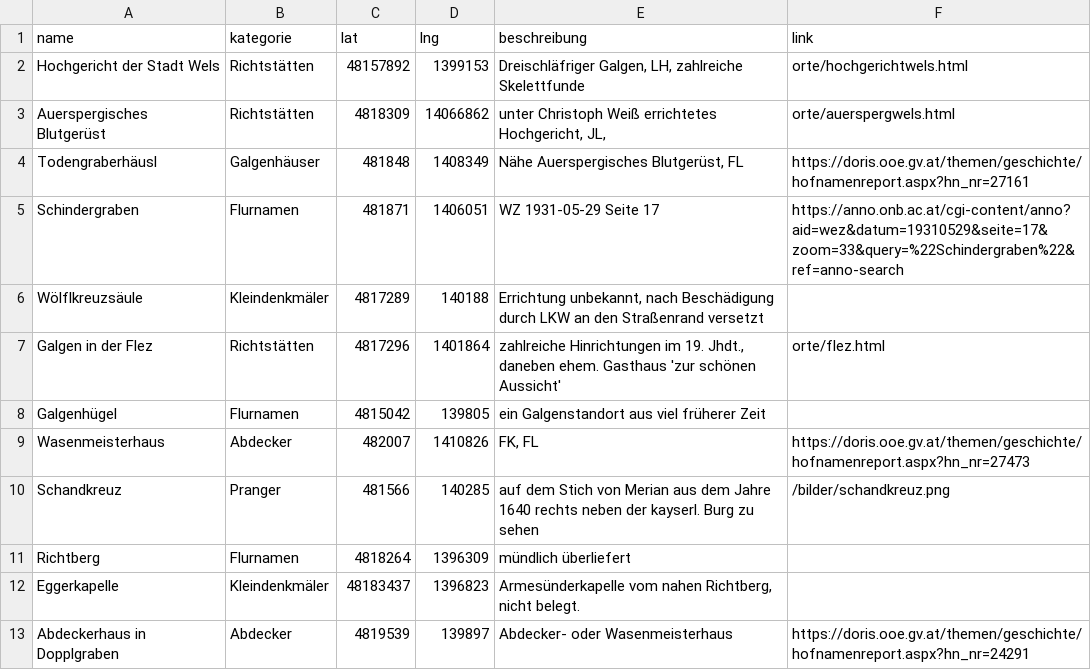
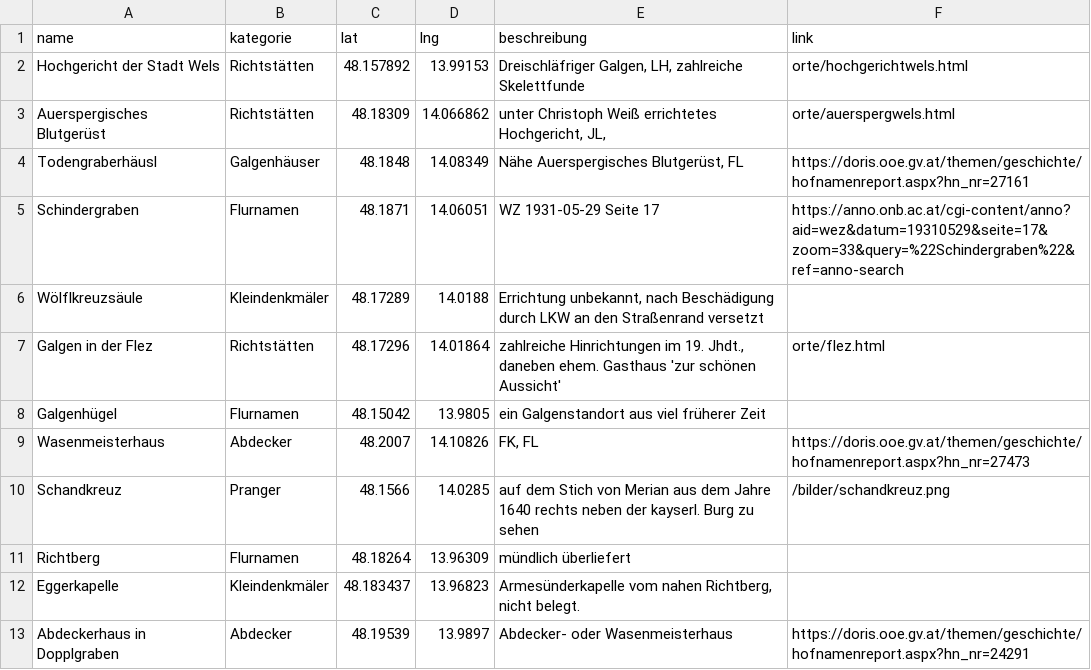
Before and after one commit to wolfundrabe/richtstaetten-ooe, a CSV file: daten/richtstaetten.csv, drawn as a sheet.

Commit message:
Update richtstaetten.csv

```diff
--- a/daten/richtstaetten.csv
+++ b/daten/richtstaetten.csv
@@ -1,13 +1,13 @@
 name,kategorie,lat,lng,beschreibung,link
-Hochgericht der Stadt Wels,Richtstätten,48157892,1399153,"Dreischläfriger Galgen, LH, zahlreiche Skelettfunde",orte/hochgerichtwels.html
-Auerspergisches Blutgerüst,Richtstätten,4818309,14066862,"unter Christoph Weiß errichtetes Hochgericht, JL,",orte/auerspergwels.html
-Todengraberhäusl,Galgenhäuser,481848,1408349,"Nähe Auerspergisches Blutgerüst, FL",https://doris.ooe.gv.at/themen/geschichte/hofnamenreport.aspx?hn_nr=27161
-Schindergraben,Flurnamen,481871,1406051,WZ 1931-05-29 Seite 17,https://anno.onb.ac.at/cgi-content/anno?aid=wez&datum=19310529&seite=17&zoom=33&query=%22Schindergraben%22&ref=anno-search
-Wölflkreuzsäule,Kleindenkmäler,4817289,140188,"Errichtung unbekannt, nach Beschädigung durch LKW an den Straßenrand versetzt",
-Galgen in der Flez,Richtstätten,4817296,1401864,"zahlreiche Hinrichtungen im 19. Jhdt., daneben ehem. Gasthaus 'zur schönen Aussicht'",orte/flez.html
-Galgenhügel,Flurnamen,4815042,139805,ein Galgenstandort aus viel früherer Zeit,
-Wasenmeisterhaus,Abdecker,482007,1410826,"FK, FL",https://doris.ooe.gv.at/themen/geschichte/hofnamenreport.aspx?hn_nr=27473
-Schandkreuz,Pranger,481566,140285,auf dem Stich von Merian aus dem Jahre 1640 rechts neben der kayserl. Burg zu sehen,/bilder/schandkreuz.png
-Richtberg,Flurnamen,4818264,1396309,mündlich überliefert,
-Eggerkapelle,Kleindenkmäler,48183437,1396823,"Armesünderkapelle vom nahen Richtberg, nicht belegt.",
-Abdeckerhaus in Dopplgraben,Abdecker,4819539,139897,Abdecker- oder Wasenmeisterhaus,https://doris.ooe.gv.at/themen/geschichte/hofnamenreport.aspx?hn_nr=24291
+Hochgericht der Stadt Wels,Richtstätten,48.157892,13.99153,"Dreischläfriger Galgen, LH, zahlreiche Skelettfunde",orte/hochgerichtwels.html
+Auerspergisches Blutgerüst,Richtstätten,48.18309,14.066862,"unter Christoph Weiß errichtetes Hochgericht, JL,",orte/auerspergwels.html
+Todengraberhäusl,Galgenhäuser,48.1848,14.08349,"Nähe Auerspergisches Blutgerüst, FL",https://doris.ooe.gv.at/themen/geschichte/hofnamenreport.aspx?hn_nr=27161
+Schindergraben,Flurnamen,48.1871,14.06051,WZ 1931-05-29 Seite 17,https://anno.onb.ac.at/cgi-content/anno?aid=wez&datum=19310529&seite=17&zoom=33&query=%22Schindergraben%22&ref=anno-search
+Wölflkreuzsäule,Kleindenkmäler,48.17289,14.0188,"Errichtung unbekannt, nach Beschädigung durch LKW an den Straßenrand versetzt",
+Galgen in der Flez,Richtstätten,48.17296,14.01864,"zahlreiche Hinrichtungen im 19. Jhdt., daneben ehem. Gasthaus 'zur schönen Aussicht'",orte/flez.html
+Galgenhügel,Flurnamen,48.15042,13.9805,ein Galgenstandort aus viel früherer Zeit,
+Wasenmeisterhaus,Abdecker,48.2007,14.10826,"FK, FL",https://doris.ooe.gv.at/themen/geschichte/hofnamenreport.aspx?hn_nr=27473
+Schandkreuz,Pranger,48.1566,14.0285,auf dem Stich von Merian aus dem Jahre 1640 rechts neben der kayserl. Burg zu sehen,/bilder/schandkreuz.png
+Richtberg,Flurnamen,48.18264,13.96309,mündlich überliefert,
+Eggerkapelle,Kleindenkmäler,48.183437,13.96823,"Armesünderkapelle vom nahen Richtberg, nicht belegt.",
+Abdeckerhaus in Dopplgraben,Abdecker,48.19539,13.9897,Abdecker- oder Wasenmeisterhaus,https://doris.ooe.gv.at/themen/geschichte/hofnamenreport.aspx?hn_nr=24291
```
